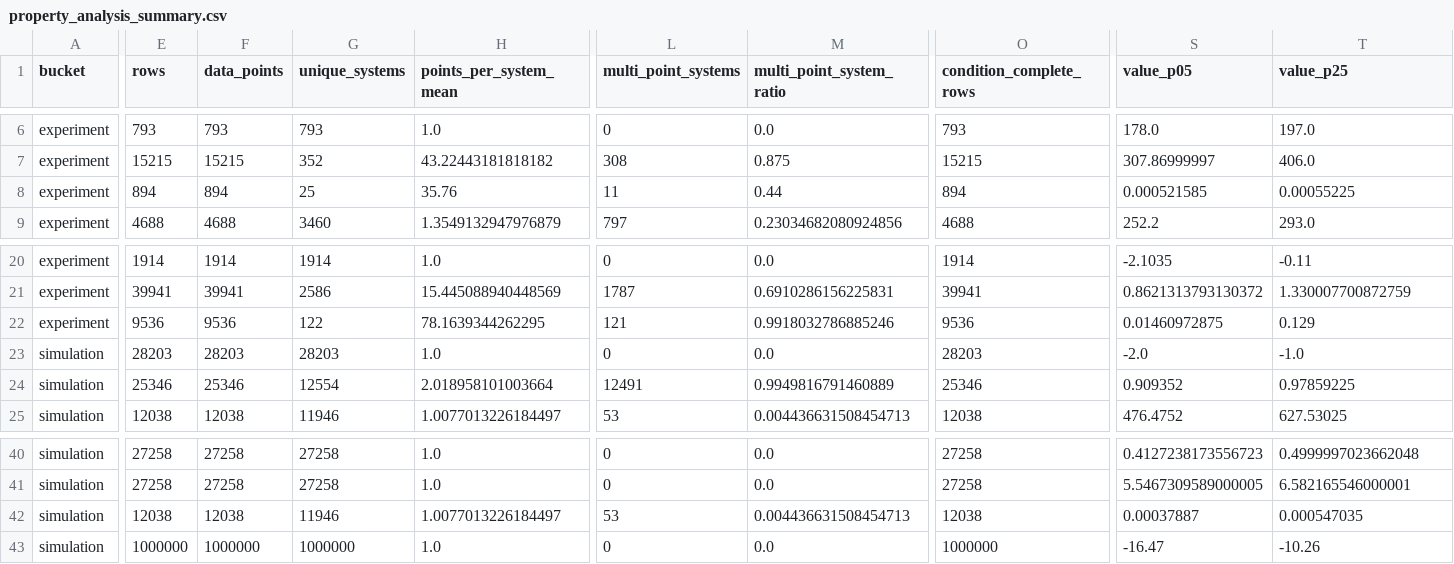
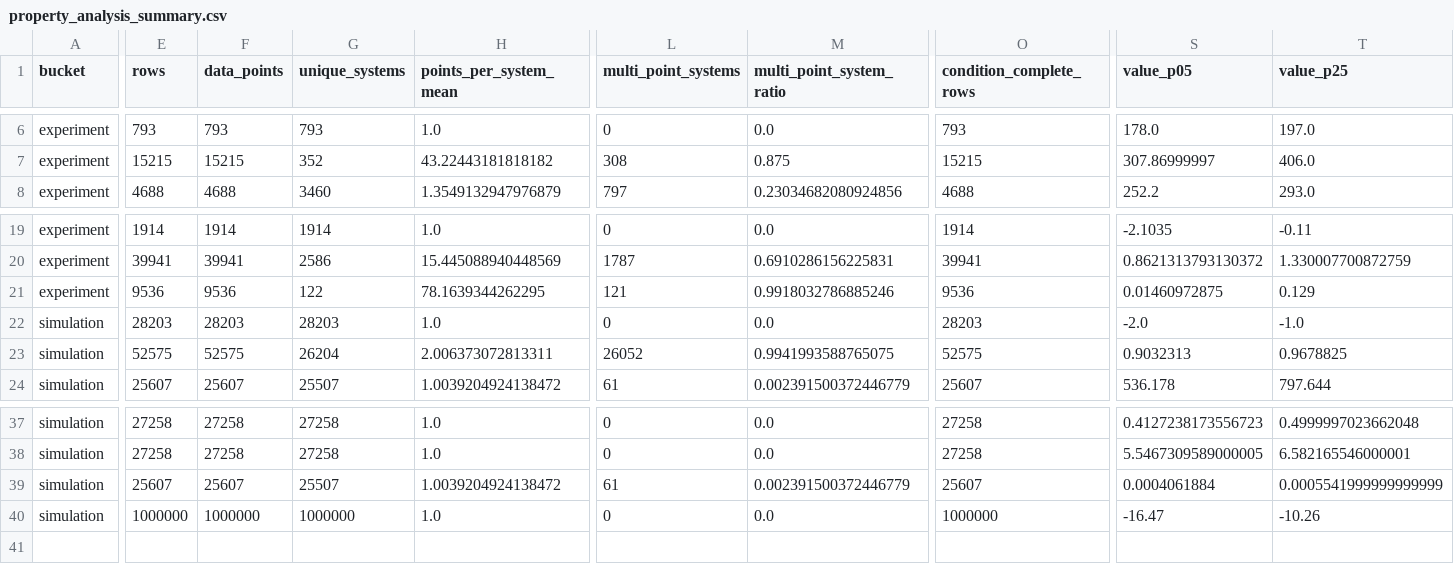
Before and after one commit to SuperPSun/ILUME-Data, a CSV file: analysis/property_analysis_summary.csv, drawn as a sheet; only a part is shown, gaps mark what is left out; removed rows and columns are numbered as before the commit, all else as after; rows hold the shown columns only; the diff covers the shown part only; the diff names each change by its address in the sheet, - before the commit and + after, or states it on an @@ line.

```diff
--- a/analysis/property_analysis_summary.csv
+++ b/analysis/property_analysis_summary.csv
-row 8: experiment | 894 | 894 | 25 | 35.76 | 11 | 0.44 | 894 | 0.000521585 | 0.00055225
-E23 (rows): 25346
+E23 (rows): 52575
-F23 (data_points): 25346
+F23 (data_points): 52575
-G23 (unique_systems): 12554
+G23 (unique_systems): 26204
-H23 (points_per_system_mean): 2.018958101003664
+H23 (points_per_system_mean): 2.006373072813311
-L23 (multi_point_systems): 12491
+L23 (multi_point_systems): 26052
-M23 (multi_point_system_ratio): 0.9949816791460889
+M23 (multi_point_system_ratio): 0.9941993588765075
-O23 (condition_complete_rows): 25346
+O23 (condition_complete_rows): 52575
-S23 (value_p05): 0.909352
+S23 (value_p05): 0.9032313
-T23 (value_p25): 0.97859225
+T23 (value_p25): 0.9678825
-E24 (rows): 12038
+E24 (rows): 25607
-F24 (data_points): 12038
+F24 (data_points): 25607
-G24 (unique_systems): 11946
+G24 (unique_systems): 25507
-H24 (points_per_system_mean): 1.0077013226184497
+H24 (points_per_system_mean): 1.0039204924138472
-L24 (multi_point_systems): 53
+L24 (multi_point_systems): 61
-M24 (multi_point_system_ratio): 0.004436631508454713
+M24 (multi_point_system_ratio): 0.002391500372446779
-O24 (condition_complete_rows): 12038
+O24 (condition_complete_rows): 25607
-S24 (value_p05): 476.4752
+S24 (value_p05): 536.178
-T24 (value_p25): 627.53025
+T24 (value_p25): 797.644
-E39 (rows): 12038
+E39 (rows): 25607
-F39 (data_points): 12038
+F39 (data_points): 25607
-G39 (unique_systems): 11946
+G39 (unique_systems): 25507
-H39 (points_per_system_mean): 1.0077013226184497
+H39 (points_per_system_mean): 1.0039204924138472
-L39 (multi_point_systems): 53
+L39 (multi_point_systems): 61
-M39 (multi_point_system_ratio): 0.004436631508454713
+M39 (multi_point_system_ratio): 0.002391500372446779
-O39 (condition_complete_rows): 12038
+O39 (condition_complete_rows): 25607
-S39 (value_p05): 0.00037887
+S39 (value_p05): 0.0004061884
-T39 (value_p25): 0.000547035
+T39 (value_p25): 0.0005541999999999999
```
Also changed, not shown: 2 removed rows and 64 edited cells elsewhere in this file, analysis/plot_manifest.csv, 7 other files.
